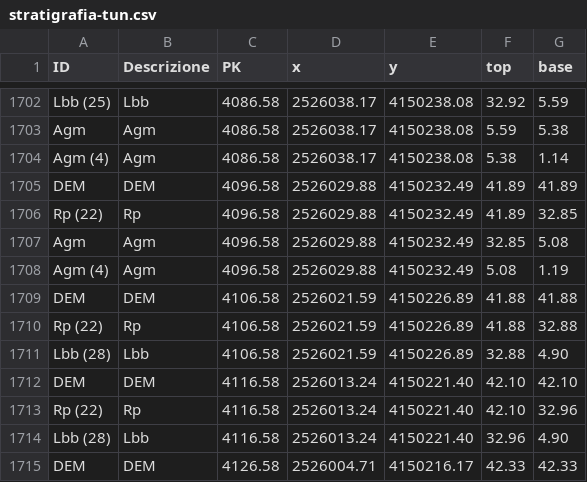
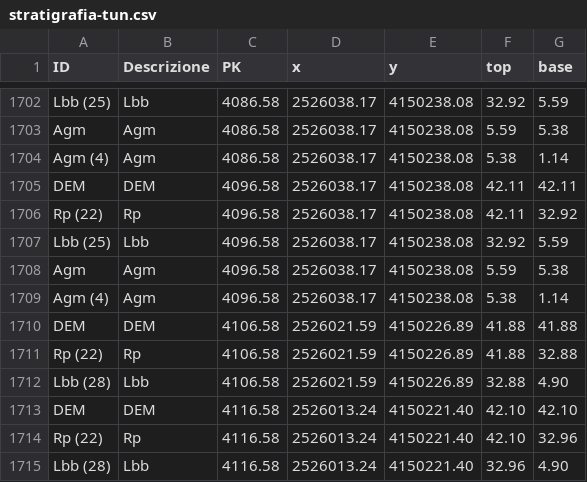
Before and after one commit to andreadanzi/epbm, a CSV file: data/MDW029_S_E_05/in/stratigrafia-tun.csv, drawn as a sheet; only a part is shown, gaps mark what is left out; the shorter side is filled out with more unchanged rows.

```diff
--- a/data/MDW029_S_E_05/in/stratigrafia-tun.csv
+++ b/data/MDW029_S_E_05/in/stratigrafia-tun.csv
@@ -1704,6 +1704,7 @@ Agm;Agm;4086.58;2526038.17;4150238.08;5.59;5.38
 Agm (4);Agm;4086.58;2526038.17;4150238.08;5.38;1.14
-DEM;DEM;4096.58;2526029.88;4150232.49;41.89;41.89
-Rp (22);Rp;4096.58;2526029.88;4150232.49;41.89;32.85
-Agm;Agm;4096.58;2526029.88;4150232.49;32.85;5.08
-Agm (4);Agm;4096.58;2526029.88;4150232.49;5.08;1.19
+DEM;DEM;4096.58;2526038.17;4150238.08;42.11;42.11
+Rp (22);Rp;4096.58;2526038.17;4150238.08;42.11;32.92
+Lbb (25);Lbb;4096.58;2526038.17;4150238.08;32.92;5.59
+Agm;Agm;4096.58;2526038.17;4150238.08;5.59;5.38
+Agm (4);Agm;4096.58;2526038.17;4150238.08;5.38;1.14
 DEM;DEM;4106.58;2526021.59;4150226.89;41.88;41.88
```
Also changed, not shown: data/MDW029_S_E_05/in/buildings_out_settings.csv, 14 other files.
